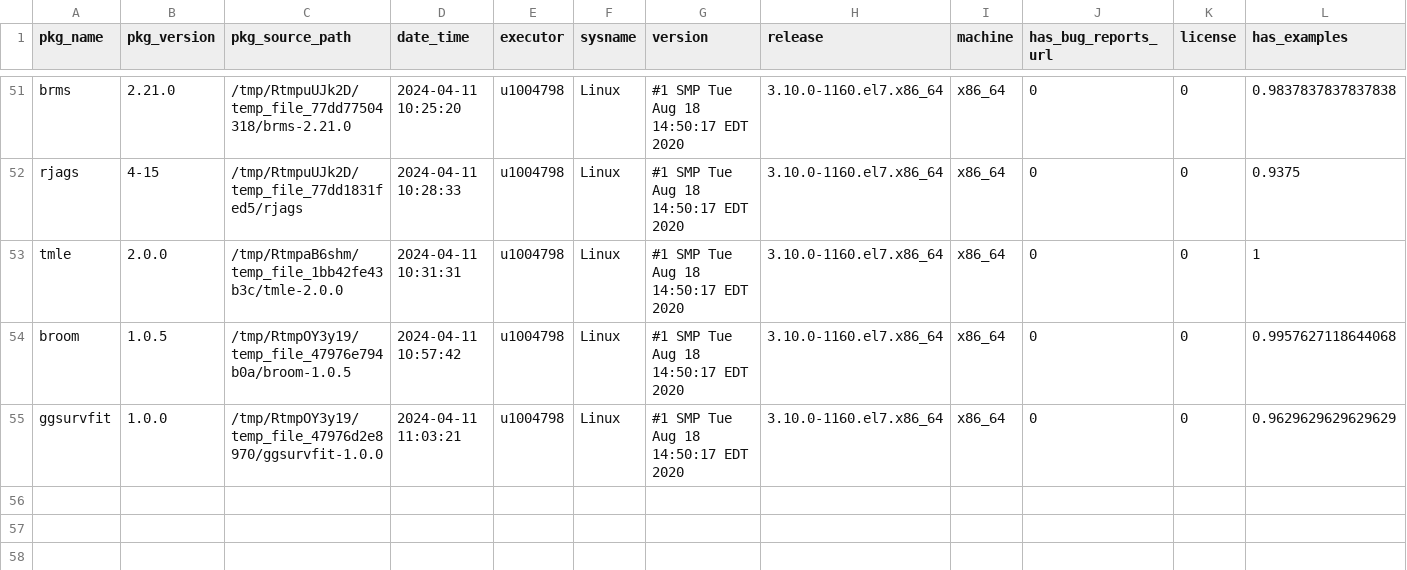
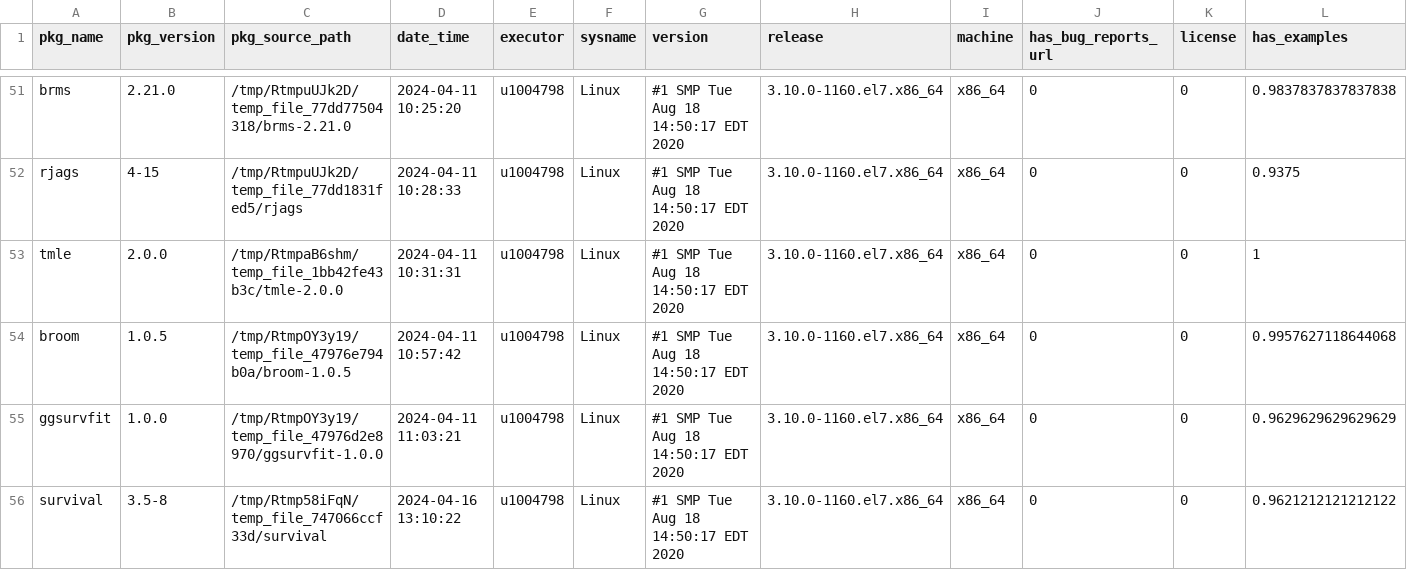
Before and after one commit to Sanofi-Public/risk.assessr, a CSV file: inst/extdata/riskdata_results.csv, drawn as a sheet; only a part is shown, gaps mark what is left out; rows hold the shown columns only; the diff names each change by its address in the sheet, - before the commit and + after, or states it on an @@ line.

Commit message:
add survival data build-args off

```diff
--- a/inst/extdata/riskdata_results.csv
+++ b/inst/extdata/riskdata_results.csv
+row 56: survival | 3.5-8 | /tmp/Rtmp58iFqN/temp_file_747066ccf33d/survival | 2024-04-16 13:10:22 | u1004798 | Linux | #1 SMP Tue Aug 18 14:50:17 EDT 2020 | 3.10.0-1160.el7.x86_64 | x86_64 | 0 | 0 | 0.9621212121212122
```
Also changed, not shown: 3 other files.
